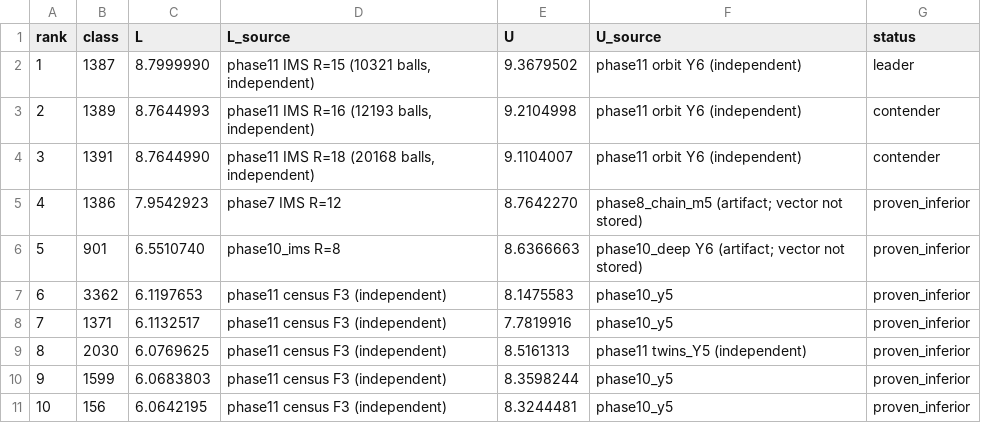
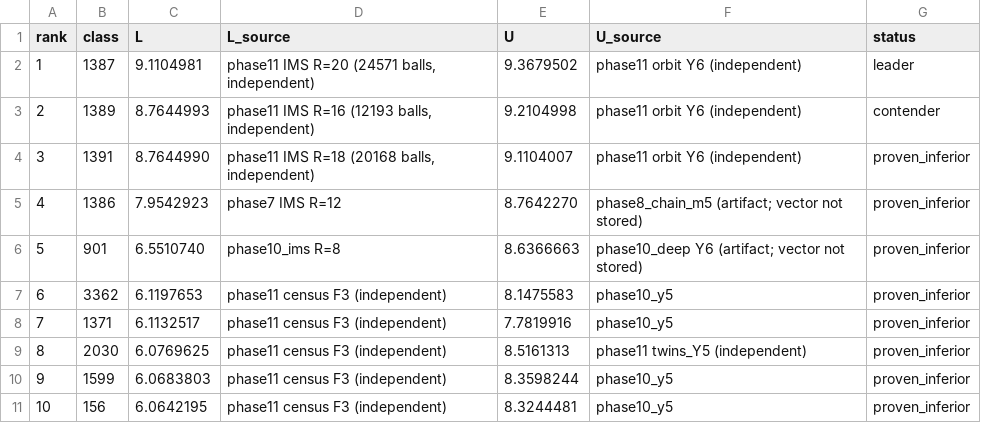
Before and after one commit to dewarjoseph/-, a CSV file: audit/results/phase11_leaderboard.csv, drawn as a sheet; only a part is shown.

```diff
--- a/audit/results/phase11_leaderboard.csv
+++ b/audit/results/phase11_leaderboard.csv
@@ -1,5 +1,5 @@
 rank,class,L,L_source,U,U_source,status
-1,1387,8.7999990,"phase11 IMS R=15 (10321 balls, independent)",9.3679502,phase11 orbit Y6 (independent),leader
+1,1387,9.1104981,"phase11 IMS R=20 (24571 balls, independent)",9.3679502,phase11 orbit Y6 (independent),leader
 2,1389,8.7644993,"phase11 IMS R=16 (12193 balls, independent)",9.2104998,phase11 orbit Y6 (independent),contender
-3,1391,8.7644990,"phase11 IMS R=18 (20168 balls, independent)",9.1104007,phase11 orbit Y6 (independent),contender
+3,1391,8.7644990,"phase11 IMS R=18 (20168 balls, independent)",9.1104007,phase11 orbit Y6 (independent),proven_inferior
 4,1386,7.9542923,phase7 IMS R=12,8.7642270,phase8_chain_m5 (artifact; vector not stored),proven_inferior
```
Also changed, not shown: 8 other files.
